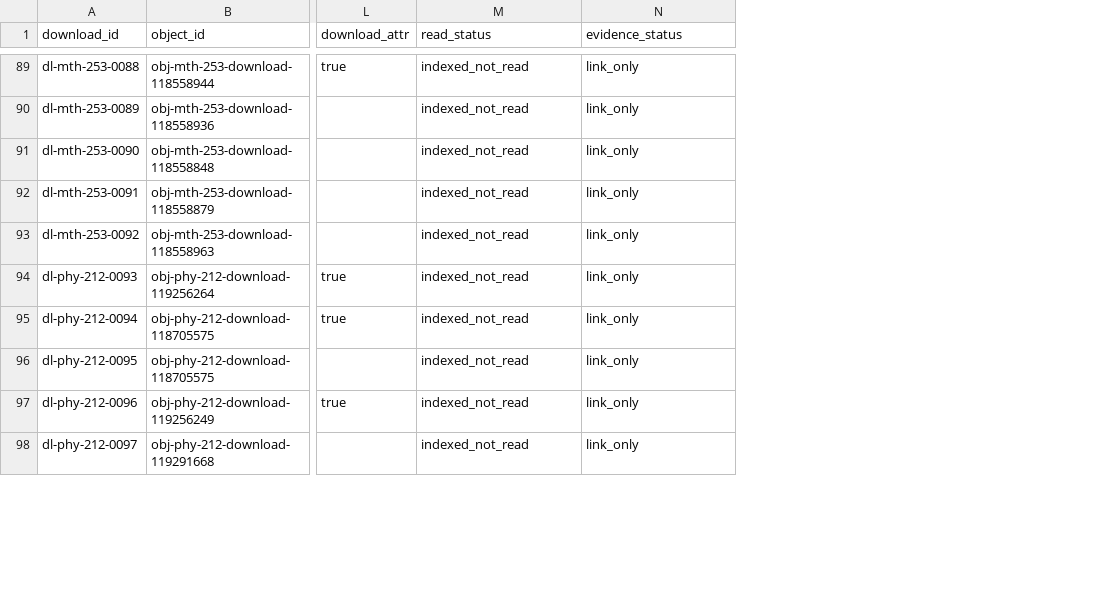
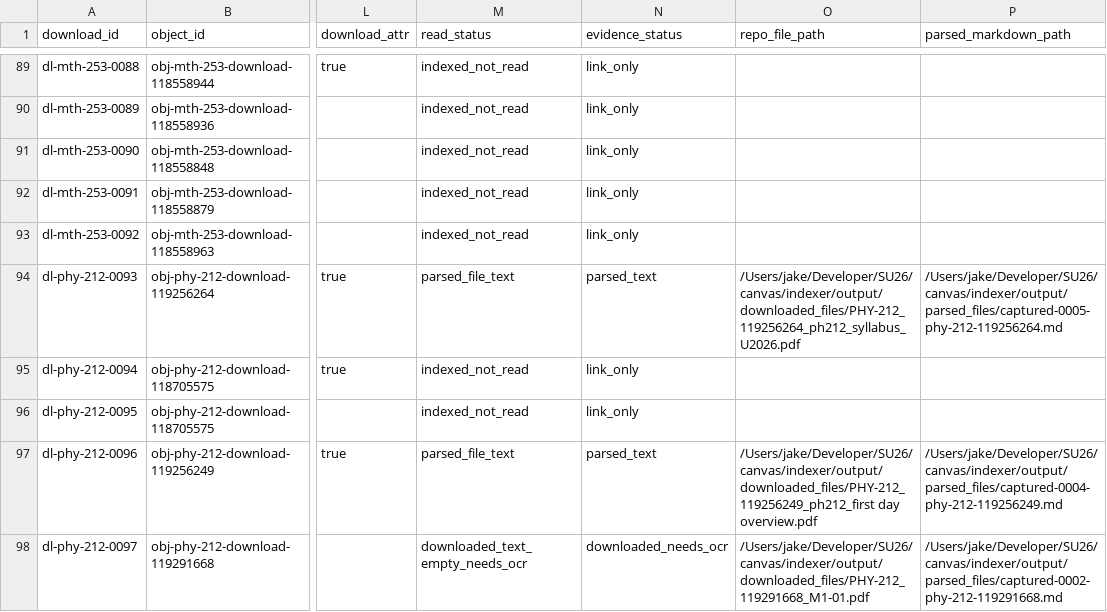
Before and after one commit to commotum/SU26, a CSV file: canvas/indexer/output/downloads_normalized.csv, drawn as a sheet; only a part is shown, gaps mark what is left out; the diff covers the shown part only; the diff names each change by its address in the sheet, - before the commit and + after, or states it on an @@ line.

Commit message:
Refactor app state and data flow

```diff
--- a/canvas/indexer/output/downloads_normalized.csv
+++ b/canvas/indexer/output/downloads_normalized.csv
+column O (repo_file_path), rows 94-98: /Users/jake/Developer/SU26/canvas/indexer/output/downloaded_files/PHY-212_119256264_ph212_syllabus_U2026.pdf |  |  | /Users/jake/Developer/SU26/canvas/indexer/output/downloaded_files/PHY-212_119256249_ph212_first day overview.pdf | /Users/jake/Developer/SU26/canvas/indexer/output/downloaded_files/PHY-212_119291668_M1-01.pdf
+column P (parsed_markdown_path), rows 94-98: /Users/jake/Developer/SU26/canvas/indexer/output/parsed_files/captured-0005-phy-212-119256264.md |  |  | /Users/jake/Developer/SU26/canvas/indexer/output/parsed_files/captured-0004-phy-212-119256249.md | /Users/jake/Developer/SU26/canvas/indexer/output/parsed_files/captured-0002-phy-212-119291668.md
-M94 (read_status): indexed_not_read
+M94 (read_status): parsed_file_text
-N94 (evidence_status): link_only
+N94 (evidence_status): parsed_text
-M97 (read_status): indexed_not_read
+M97 (read_status): parsed_file_text
-N97 (evidence_status): link_only
+N97 (evidence_status): parsed_text
-M98 (read_status): indexed_not_read
+M98 (read_status): downloaded_text_empty_needs_ocr
-N98 (evidence_status): link_only
+N98 (evidence_status): downloaded_needs_ocr
```
Also changed, not shown: 26 edited cells elsewhere in this file, canvas/indexer/output/crosscheck_summary.csv, canvas/indexer/output/download_manifest.csv, 46 other files.
